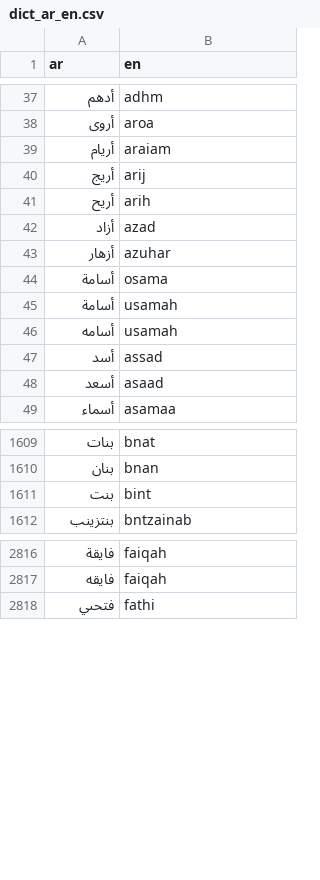
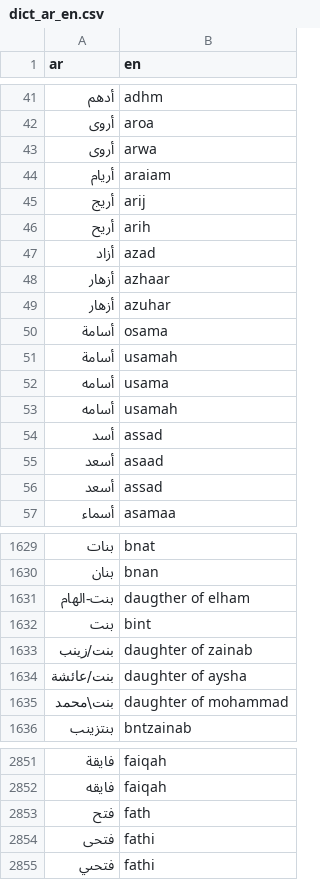
Before and after one commit to TechForPalestine/palestine-datasets, a CSV file: scripts/data/common/killed-in-gaza/data/dict_ar_en.csv, drawn as a sheet; only a part is shown, gaps mark what is left out; the diff covers the shown part only; the diff names each change by its address in the sheet, - before the commit and + after, or states it on an @@ line.

```diff
--- a/scripts/data/common/killed-in-gaza/data/dict_ar_en.csv
+++ b/scripts/data/common/killed-in-gaza/data/dict_ar_en.csv
+row 43: أروى | arwa
+row 48: أزهار | azhaar
+row 52: أسامه | usama
+row 56: أسعد | assad
+row 1631: بنت-الهام | daugther of elham
+row 1633: بنت/زينب | daughter of zainab
+row 1634: بنت/عائشة | daughter of aysha
+row 1635: بنت\محمد | daughter of mohammad
+row 2853: فتح | fath
+row 2854: فتحى | fathi
```
Also changed, not shown: 32 added rows and 42 removed rows elsewhere in this file, 2 other files.
